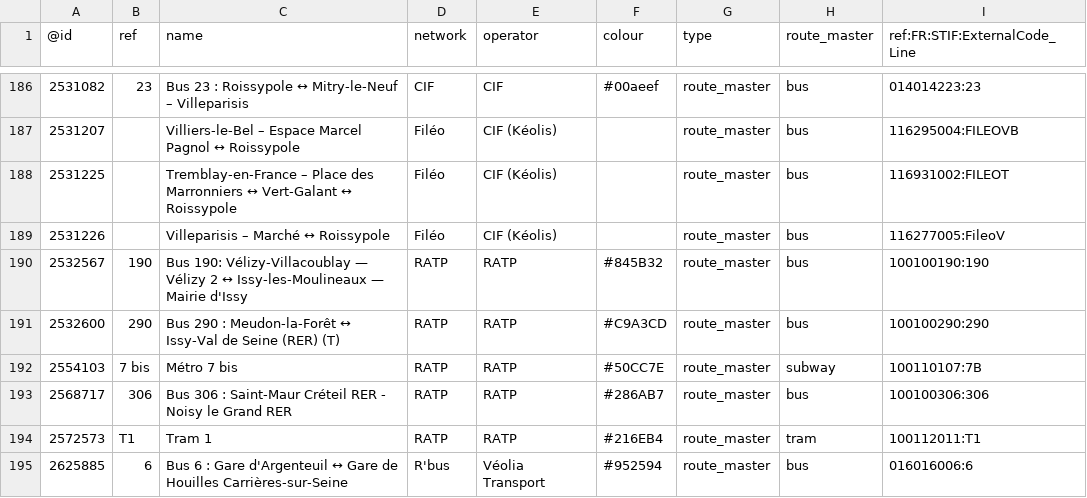
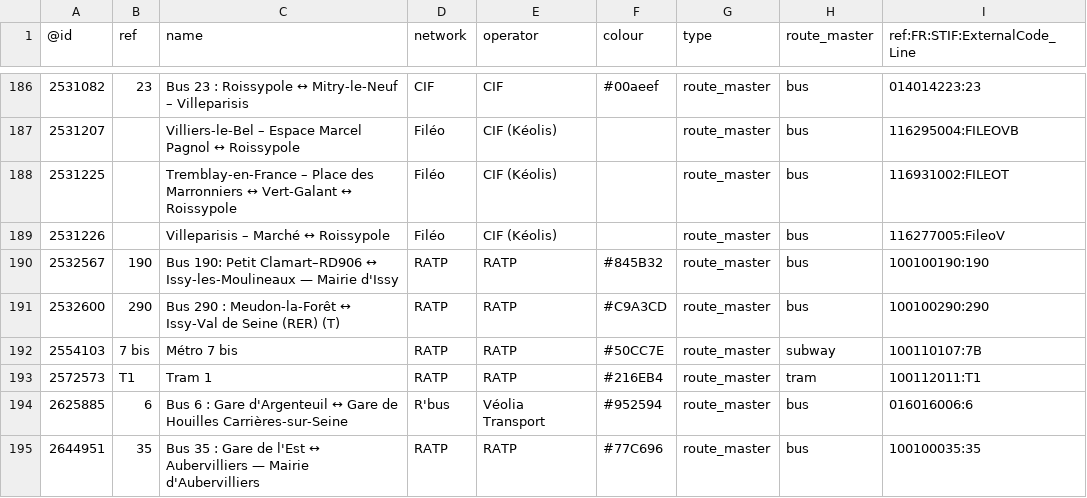
Before and after one commit to nlehuby/OSM_snippets, a CSV file: STIF-to-OSM/data/lignes.csv, drawn as a sheet; only a part is shown, gaps mark what is left out; the shorter side is filled out with more unchanged rows; the diff covers the shown part only.

```diff
--- a/STIF-to-OSM/data/lignes.csv
+++ b/STIF-to-OSM/data/lignes.csv
@@ -189,6 +189,5 @@
 2531226,,Villeparisis – Marché ↔ Roissypole,Filéo,CIF (Kéolis),,route_master,bus,116277005:FileoV
-2532567,190,Bus 190: Vélizy-Villacoublay — Vélizy 2 ↔ Issy-les-Moulineaux — Mairie d'Issy,RATP,RATP,#845B32,route_master,bus,100100190:190
+2532567,190,Bus 190: Petit Clamart–RD906 ↔ Issy-les-Moulineaux — Mairie d'Issy,RATP,RATP,#845B32,route_master,bus,100100190:190
 2532600,290,Bus 290 : Meudon-la-Forêt ↔ Issy-Val de Seine (RER) (T),RATP,RATP,#C9A3CD,route_master,bus,100100290:290
 2554103,7 bis,Métro 7 bis,RATP,RATP,#50CC7E,route_master,subway,100110107:7B
-2568717,306,Bus 306 : Saint-Maur Créteil RER - Noisy le Grand RER,RATP,RATP,#286AB7,route_master,bus,100100306:306
 2572573,T1,Tram 1,RATP,RATP,#216EB4,route_master,tram,100112011:T1
```
Also changed, not shown: 21 added rows and 1 edited cell elsewhere in this file.
